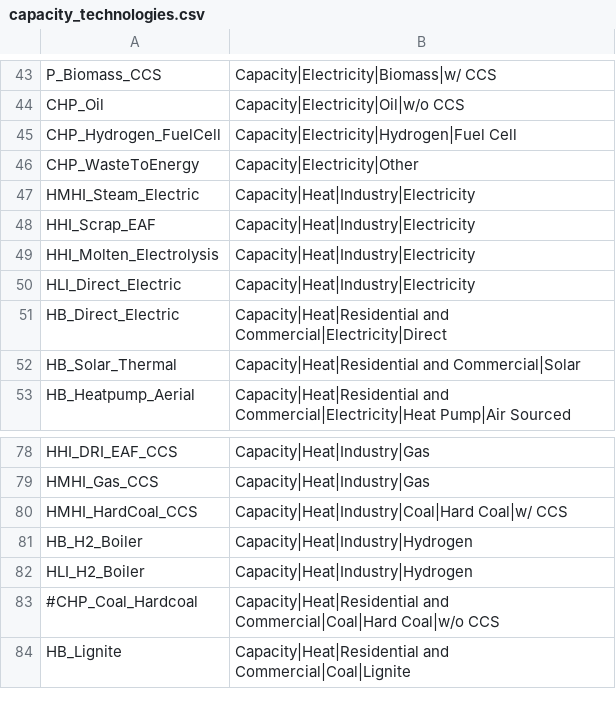
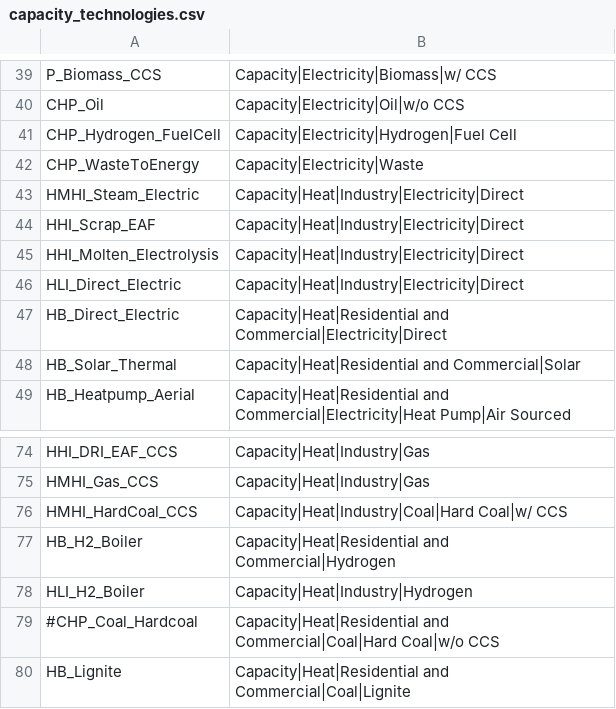
Before and after one commit to GENeSYS-MOD/GENeSYS_MOD.tools, a CSV file: iamc_conversion/genesysmod_to_iamc/mappings/capacity_technologies.csv, drawn as a sheet; only a part is shown, gaps mark what is left out; the diff covers the shown part only.

```diff
--- a/iamc_conversion/genesysmod_to_iamc/mappings/capacity_technologies.csv
+++ b/iamc_conversion/genesysmod_to_iamc/mappings/capacity_technologies.csv
@@ -45,7 +41,7 @@ CHP_Oil,Capacity|Electricity|Oil|w/o CCS
 CHP_Hydrogen_FuelCell,Capacity|Electricity|Hydrogen|Fuel Cell
-CHP_WasteToEnergy,Capacity|Electricity|Other
-HMHI_Steam_Electric,Capacity|Heat|Industry|Electricity
-HHI_Scrap_EAF,Capacity|Heat|Industry|Electricity
-HHI_Molten_Electrolysis,Capacity|Heat|Industry|Electricity
-HLI_Direct_Electric,Capacity|Heat|Industry|Electricity
+CHP_WasteToEnergy,Capacity|Electricity|Waste
+HMHI_Steam_Electric,Capacity|Heat|Industry|Electricity|Direct
+HHI_Scrap_EAF,Capacity|Heat|Industry|Electricity|Direct
+HHI_Molten_Electrolysis,Capacity|Heat|Industry|Electricity|Direct
+HLI_Direct_Electric,Capacity|Heat|Industry|Electricity|Direct
 HB_Direct_Electric,Capacity|Heat|Residential and Commercial|Electricity|Direct
@@ -80,3 +76,3 @@ HMHI_Gas_CCS,Capacity|Heat|Industry|Gas
 HMHI_HardCoal_CCS,Capacity|Heat|Industry|Coal|Hard Coal|w/ CCS
-HB_H2_Boiler,Capacity|Heat|Industry|Hydrogen
+HB_H2_Boiler,Capacity|Heat|Residential and Commercial|Hydrogen
 HLI_H2_Boiler,Capacity|Heat|Industry|Hydrogen
```
Also changed, not shown: 12 added rows, 4 removed rows and 3 edited cells elsewhere in this file, iamc_conversion/genesysmod_to_iamc/mappings/final_energy_sector.csv, iamc_conversion/genesysmod_to_iamc/mappings/primary_energy_electricity.csv, 20 other files.
